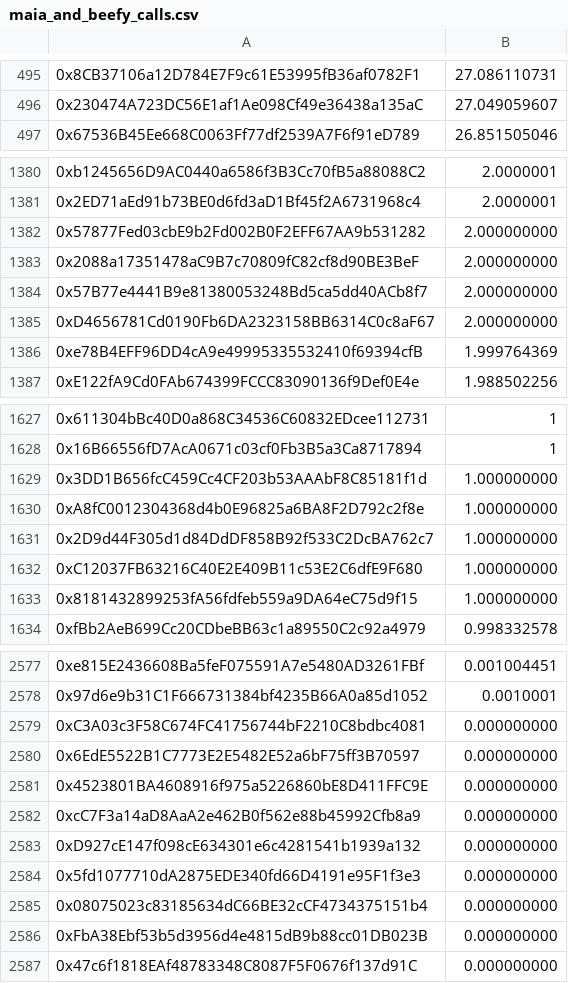
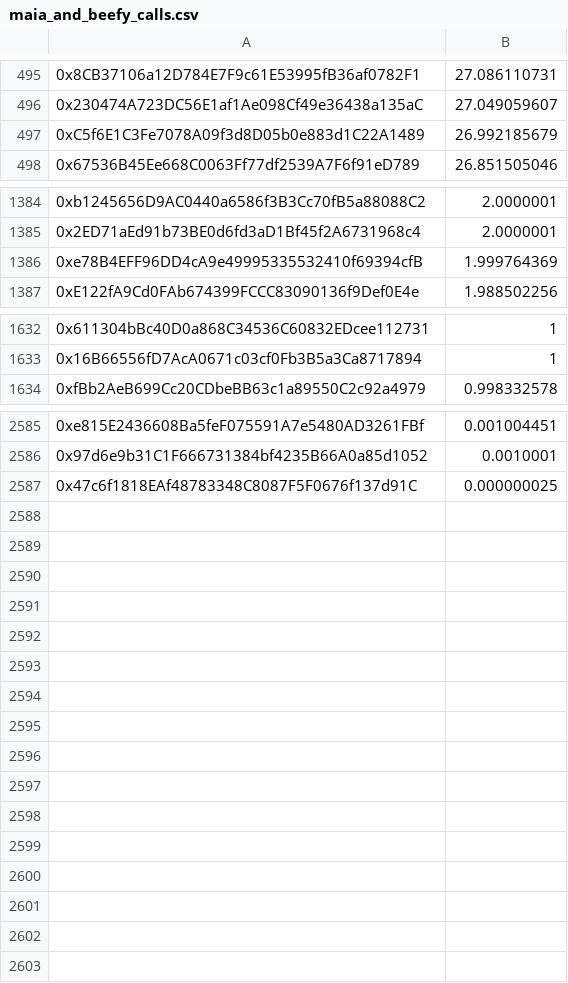
Before and after one commit to Maia-DAO/migration-orchestrator, a CSV file: consolidated_output/maia_and_beefy_calls.csv, drawn as a sheet; only a part is shown, gaps mark what is left out; removed rows and columns are numbered as before the commit, all else as after; the diff covers the shown part only; the diff names each change by its address in the sheet, - before the commit and + after, or states it on an @@ line.

```diff
--- a/consolidated_output/maia_and_beefy_calls.csv
+++ b/consolidated_output/maia_and_beefy_calls.csv
+row 497: 0xC5f6E1C3Fe7078A09f3d8D05b0e883d1C22A1489 | 26.992185679
-row 1382: 0x57877Fed03cbE9b2Fd002B0F2EFF67AA9b531282 | 2.000000000
-row 1383: 0x2088a17351478aC9B7c70809fC82cf8d90BE3BeF | 2.000000000
-row 1384: 0x57B77e4441B9e81380053248Bd5ca5dd40ACb8f7 | 2.000000000
-row 1385: 0xD4656781Cd0190Fb6DA2323158BB6314C0c8aF67 | 2.000000000
-row 1629: 0x3DD1B656fcC459Cc4CF203b53AAAbF8C85181f1d | 1.000000000
-row 1630: 0xA8fC0012304368d4b0E96825a6BA8F2D792c2f8e | 1.000000000
-row 1631: 0x2D9d44F305d1d84DdDF858B92f533C2DcBA762c7 | 1.000000000
-row 1632: 0xC12037FB63216C40E2E409B11c53E2C6dfE9F680 | 1.000000000
-row 1633: 0x8181432899253fA56fdfeb559a9DA64eC75d9f15 | 1.000000000
-row 2579: 0xC3A03c3F58C674FC41756744bF2210C8bdbc4081 | 0.000000000
-row 2580: 0x6EdE5522B1C7773E2E5482E52a6bF75ff3B70597 | 0.000000000
-row 2581: 0x4523801BA4608916f975a5226860bE8D411FFC9E | 0.000000000
-row 2582: 0xcC7F3a14aD8AaA2e462B0f562e88b45992Cfb8a9 | 0.000000000
-row 2583: 0xD927cE147f098cE634301e6c4281541b1939a132 | 0.000000000
-row 2584: 0x5fd1077710dA2875EDE340fd66D4191e95F1f3e3 | 0.000000000
-row 2585: 0x08075023c83185634dC66BE32cCF4734375151b4 | 0.000000000
-row 2586: 0xFbA38Ebf53b5d3956d4e4815dB9b88cc01DB023B | 0.000000000
-B2587: 0.000000000
+B2587: 0.000000025
```
Also changed, not shown: 40 added rows, 24 removed rows and 9 edited cells elsewhere in this file, consolidated_output/hermes_and_beefy_calls.csv, 4 other files.
